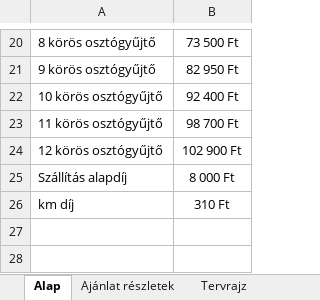
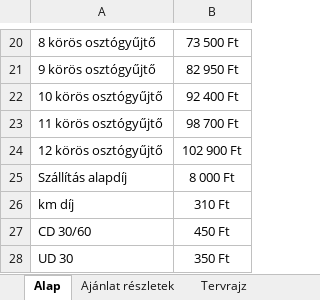
Before and after one commit to szalai-istvan/apparat-heating-planner, an Excel workbook: xlsx/TEMPLATE.xlsx, sheet Alap, drawn as a sheet; only a part is shown, gaps mark what is left out; values as stored, in another font and other column widths than the file's, no borders; the diff names each change by its address in the sheet, - before the commit and + after, or states it on an @@ line.

```diff
--- a/xlsx/TEMPLATE.xlsx (sheet Alap)
+++ b/xlsx/TEMPLATE.xlsx (sheet Alap)
+row 27: CD 30/60 | 450 Ft
+row 28: UD 30 | 350 Ft
```
Also changed, not shown: 7 other files.
